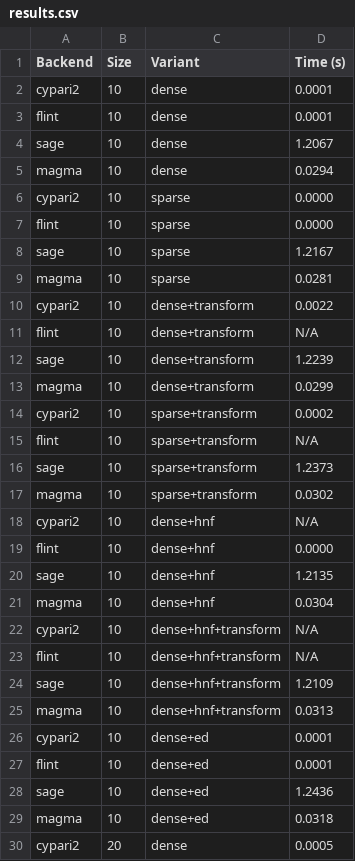
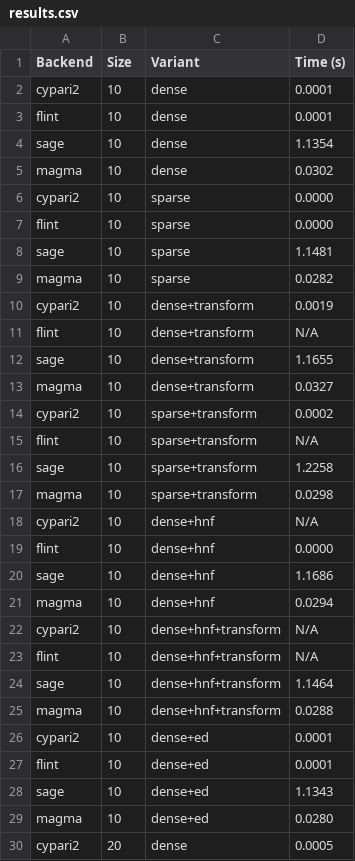
Before and after one commit to antieau/snforacle, a CSV file: benchmarks/results.csv, drawn as a sheet; only a part is shown; the diff covers the shown part only.

```diff
--- a/benchmarks/results.csv
+++ b/benchmarks/results.csv
@@ -3,28 +3,28 @@ cypari2,10,dense,0.0001
 flint,10,dense,0.0001
-sage,10,dense,1.2067
-magma,10,dense,0.0294
+sage,10,dense,1.1354
+magma,10,dense,0.0302
 cypari2,10,sparse,0.0000
 flint,10,sparse,0.0000
-sage,10,sparse,1.2167
-magma,10,sparse,0.0281
-cypari2,10,dense+transform,0.0022
+sage,10,sparse,1.1481
+magma,10,sparse,0.0282
+cypari2,10,dense+transform,0.0019
 flint,10,dense+transform,N/A
-sage,10,dense+transform,1.2239
-magma,10,dense+transform,0.0299
+sage,10,dense+transform,1.1655
+magma,10,dense+transform,0.0327
 cypari2,10,sparse+transform,0.0002
 flint,10,sparse+transform,N/A
-sage,10,sparse+transform,1.2373
-magma,10,sparse+transform,0.0302
+sage,10,sparse+transform,1.2258
+magma,10,sparse+transform,0.0298
 cypari2,10,dense+hnf,N/A
 flint,10,dense+hnf,0.0000
-sage,10,dense+hnf,1.2135
-magma,10,dense+hnf,0.0304
+sage,10,dense+hnf,1.1686
+magma,10,dense+hnf,0.0294
 cypari2,10,dense+hnf+transform,N/A
 flint,10,dense+hnf+transform,N/A
-sage,10,dense+hnf+transform,1.2109
-magma,10,dense+hnf+transform,0.0313
+sage,10,dense+hnf+transform,1.1464
+magma,10,dense+hnf+transform,0.0288
 cypari2,10,dense+ed,0.0001
 flint,10,dense+ed,0.0001
-sage,10,dense+ed,1.2436
-magma,10,dense+ed,0.0318
+sage,10,dense+ed,1.1343
+magma,10,dense+ed,0.0280
 cypari2,20,dense,0.0005
```
Also changed, not shown: 75 edited cells elsewhere in this file, 2 other files.
